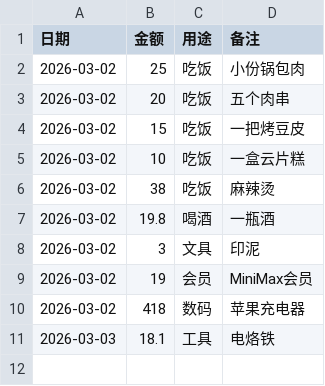
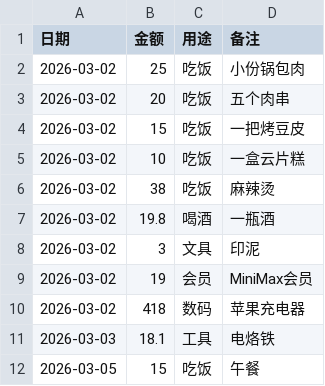
Before and after one commit to qd98xuan/OpenClawUse, a CSV file: 记账表.csv, drawn as a sheet; the diff names each change by its address in the sheet, - before the commit and + after, or states it on an @@ line.

Commit message:
添加消费记录：午餐15元

```diff
--- a/记账表.csv
+++ b/记账表.csv
+row 12: 2026-03-05 | 15 | 吃饭 | 午餐
```
